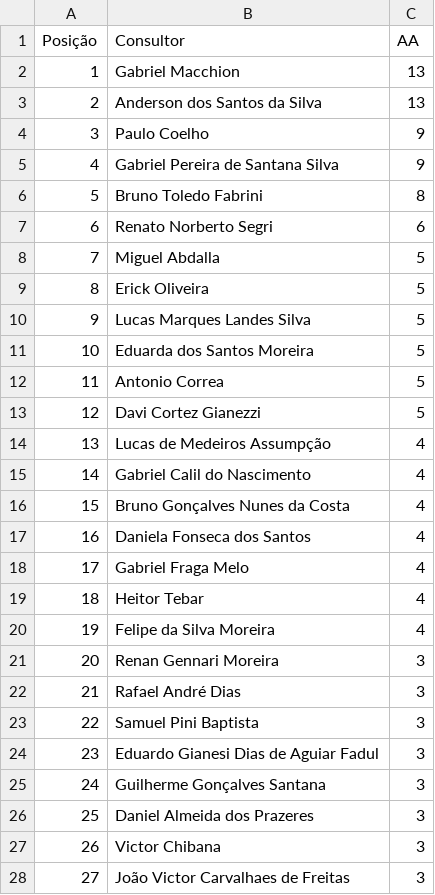
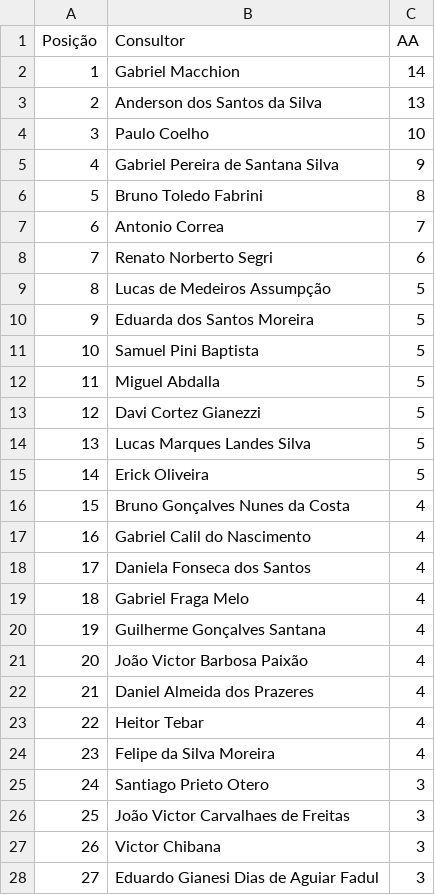
Before and after one commit to sprietootero/gestaoavista-sp1, a CSV file: ranking_7dias.csv, drawn as a sheet; only a part is shown; the diff covers the shown part only; the diff names each change by its address in the sheet, - before the commit and + after, or states it on an @@ line.

```diff
--- a/ranking_7dias.csv
+++ b/ranking_7dias.csv
-C2 (AA): 13
+C2 (AA): 14
-C4 (AA): 9
+C4 (AA): 10
-B7 (Consultor): Renato Norberto Segri
+B7 (Consultor): Antonio Correa
-C7 (AA): 6
+C7 (AA): 7
-B8 (Consultor): Miguel Abdalla
+B8 (Consultor): Renato Norberto Segri
-C8 (AA): 5
+C8 (AA): 6
-B9 (Consultor): Erick Oliveira
+B9 (Consultor): Lucas de Medeiros Assumpção
-B10 (Consultor): Lucas Marques Landes Silva
+B10 (Consultor): Eduarda dos Santos Moreira
-B11 (Consultor): Eduarda dos Santos Moreira
+B11 (Consultor): Samuel Pini Baptista
-B12 (Consultor): Antonio Correa
+B12 (Consultor): Miguel Abdalla
-B14 (Consultor): Lucas de Medeiros Assumpção
+B14 (Consultor): Lucas Marques Landes Silva
-C14:C15 (AA): 4
+C14:C15 (AA): 5
-B15 (Consultor): Gabriel Calil do Nascimento
+B15 (Consultor): Erick Oliveira
-B17 (Consultor): Daniela Fonseca dos Santos
+B17 (Consultor): Gabriel Calil do Nascimento
-B18 (Consultor): Gabriel Fraga Melo
+B18 (Consultor): Daniela Fonseca dos Santos
-B19 (Consultor): Heitor Tebar
+B19 (Consultor): Gabriel Fraga Melo
-B20 (Consultor): Felipe da Silva Moreira
+B20 (Consultor): Guilherme Gonçalves Santana
-B21 (Consultor): Renan Gennari Moreira
+B21 (Consultor): João Victor Barbosa Paixão
-C21:C24 (AA): 3
+C21:C24 (AA): 4
-B22 (Consultor): Rafael André Dias
+B22 (Consultor): Daniel Almeida dos Prazeres
-B23 (Consultor): Samuel Pini Baptista
+B23 (Consultor): Heitor Tebar
-B24 (Consultor): Eduardo Gianesi Dias de Aguiar Fadul
+B24 (Consultor): Felipe da Silva Moreira
-B25 (Consultor): Guilherme Gonçalves Santana
+B25 (Consultor): Santiago Prieto Otero
-B26 (Consultor): Daniel Almeida dos Prazeres
+B26 (Consultor): João Victor Carvalhaes de Freitas
-B28 (Consultor): João Victor Carvalhaes de Freitas
+B28 (Consultor): Eduardo Gianesi Dias de Aguiar Fadul
```
Also changed, not shown: 64 edited cells elsewhere in this file, dados_extraidos.csv, ranking_muapd.csv.
